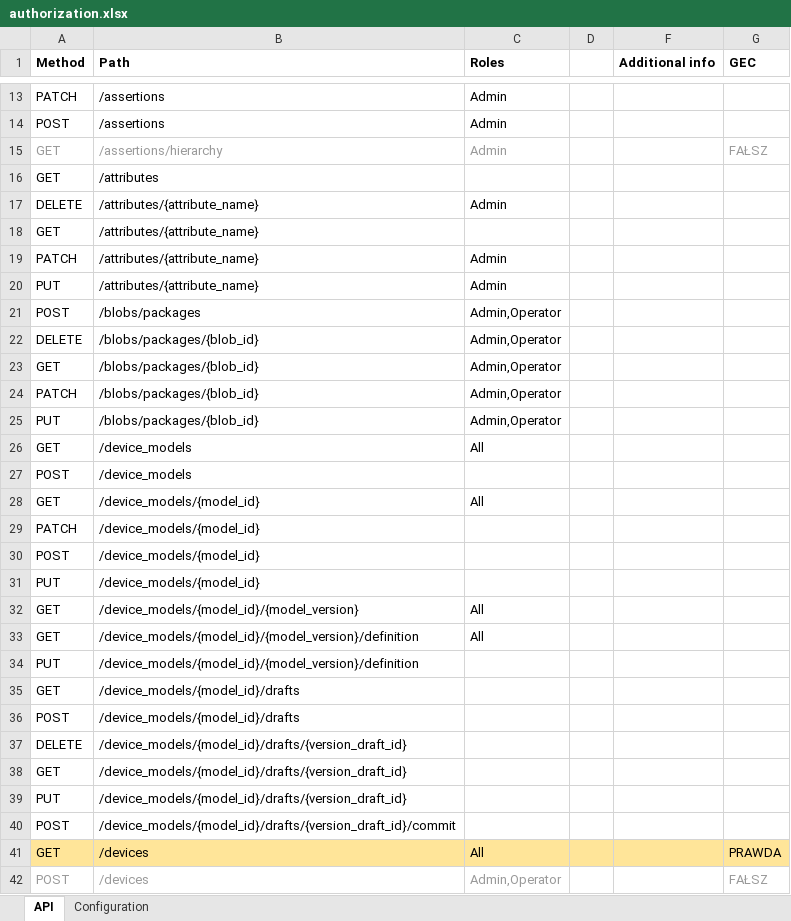
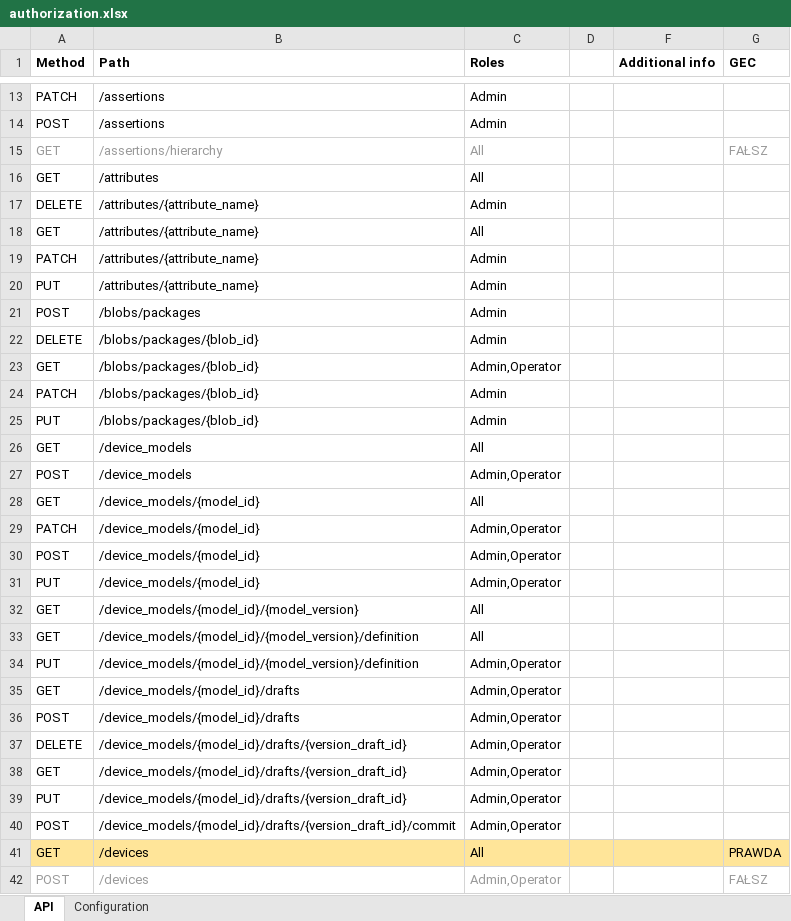
Before and after one commit to elejmangaska/pdm-acl-rule-creator, an Excel workbook: src/main/resources/authorization.xlsx, sheet API, drawn as a sheet; only a part is shown, gaps mark what is left out; values as stored, in another font and other column widths than the file's, no borders; charts and pictures not drawn; the diff covers the shown part only; the diff names each change by its address in the sheet, - before the commit and + after, or states it on an @@ line.

```diff
--- a/src/main/resources/authorization.xlsx (sheet API)
+++ b/src/main/resources/authorization.xlsx (sheet API)
-C15 (Roles): Admin
+C15 (Roles): All
-C16 (Roles): (empty)
+C16 (Roles): All
-C18 (Roles): (empty)
+C18 (Roles): All
-C21:C22 (Roles): Admin,Operator
+C21:C22 (Roles): Admin
-C24:C25 (Roles): Admin,Operator
+C24:C25 (Roles): Admin
-C27 (Roles): (empty)
+C27 (Roles): Admin,Operator
-C29:C31 (Roles): (empty)
+C29:C31 (Roles): Admin,Operator
-C34:C40 (Roles): (empty)
+C34:C40 (Roles): Admin,Operator
```
Also changed, not shown: 53 edited cells elsewhere in this sheet, charts or pictures.
